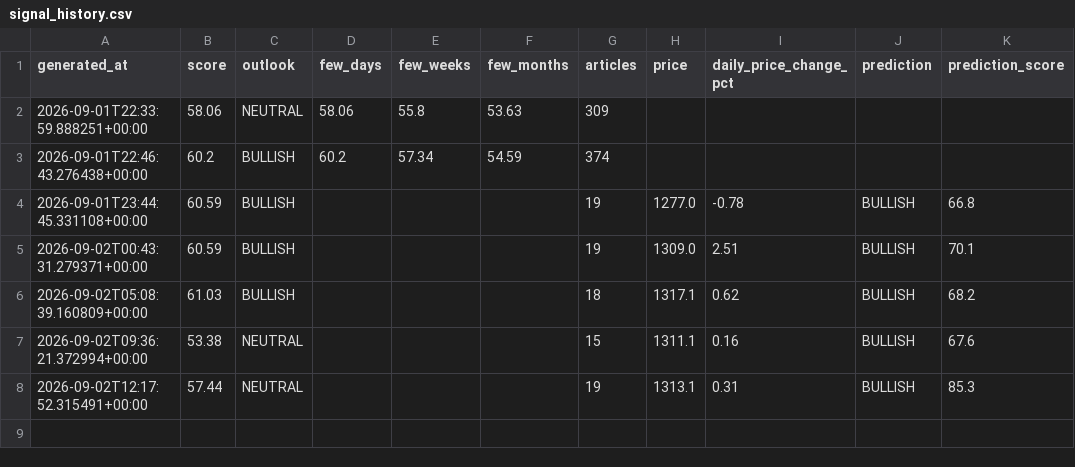
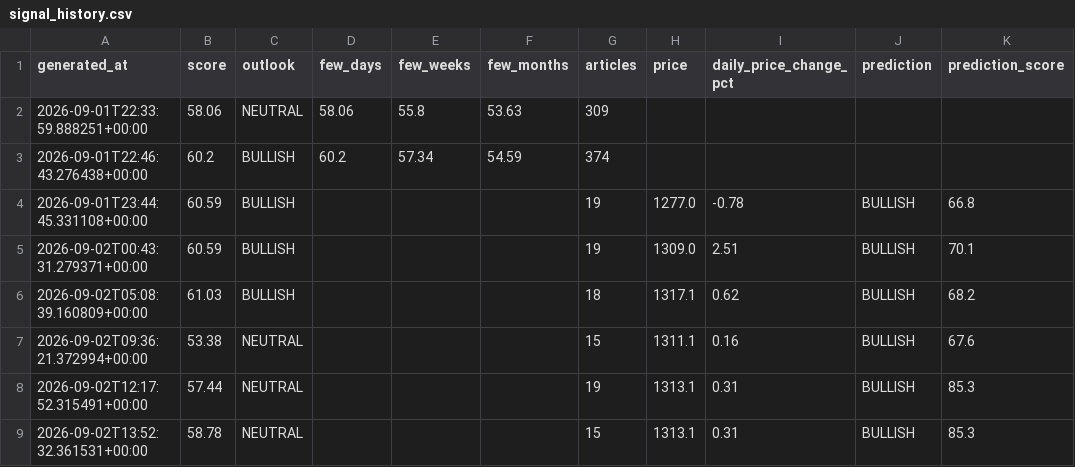
Before and after one commit to sureshr89/ReliancePower360, a CSV file: data/signal_history.csv, drawn as a sheet; the diff names each change by its address in the sheet, - before the commit and + after, or states it on an @@ line.

```diff
--- a/data/signal_history.csv
+++ b/data/signal_history.csv
+row 9: 2026-09-02T13:52:32.361531+00:00 | 58.78 | NEUTRAL |  |  |  | 15 | 1313.1 | 0.31 | BULLISH | 85.3
```
Also changed, not shown: data/session_predictions.csv, 3 other files.
